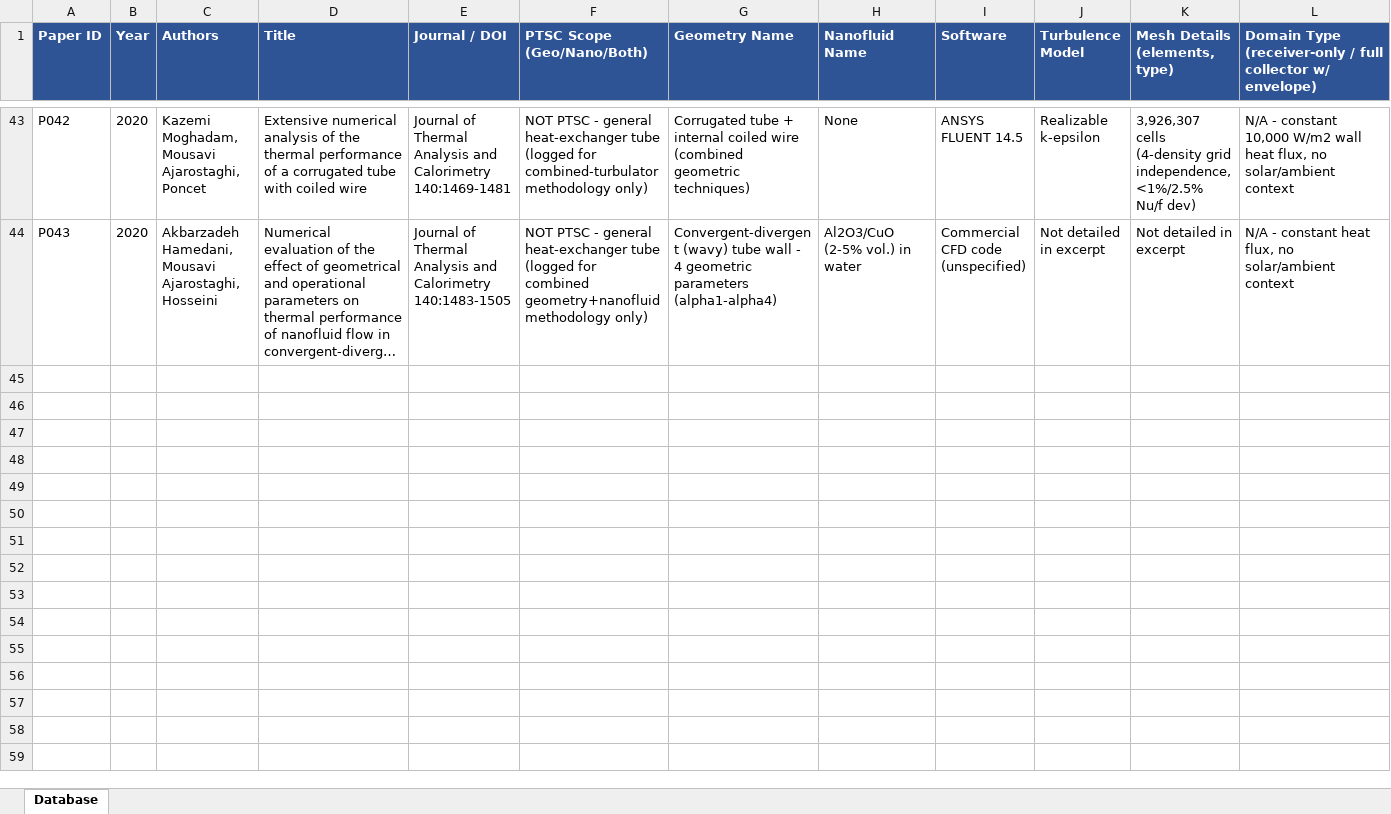
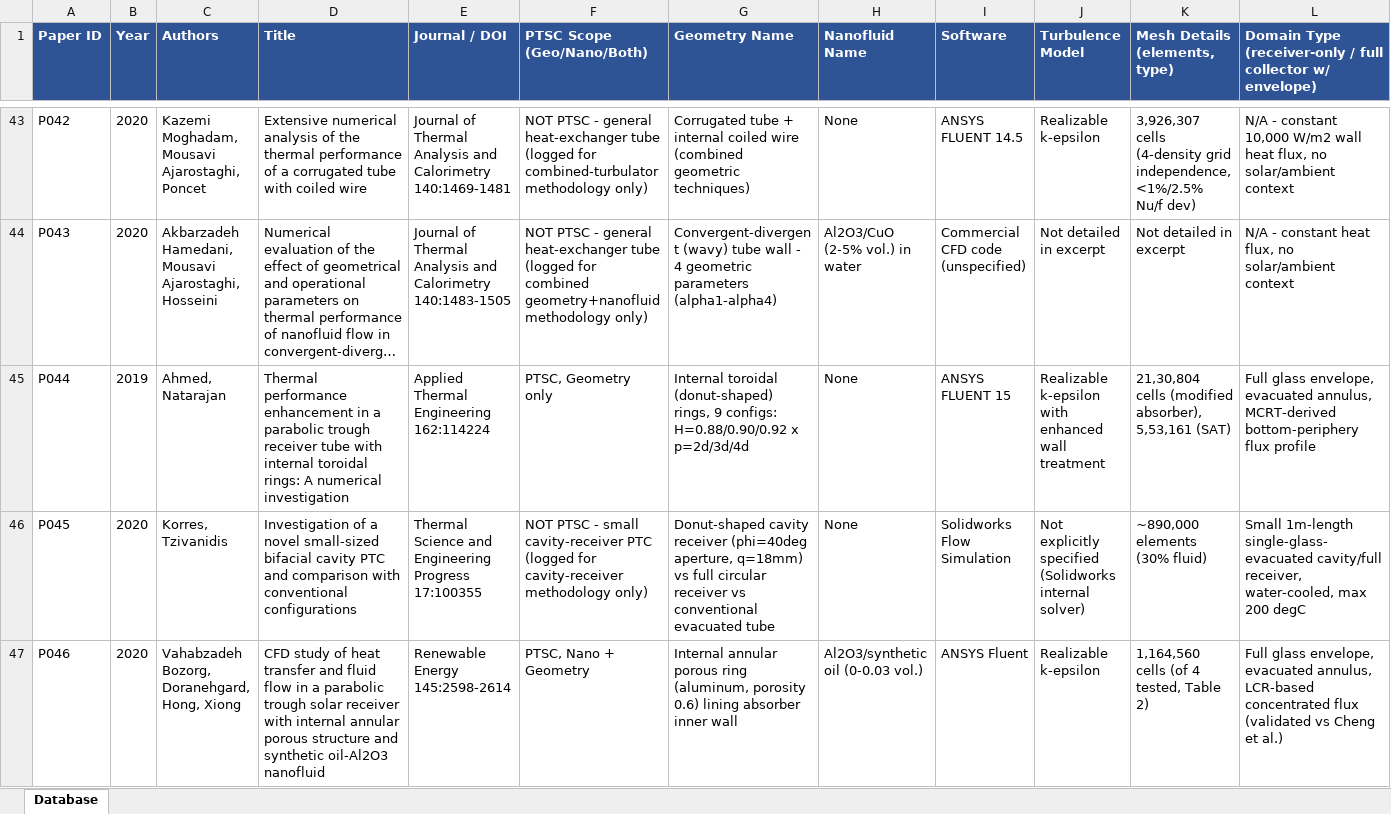
Before and after one commit to dhagax100/dhagax100, an Excel workbook: thesis/literature-db/Literature_Database.xlsx, sheet Database, drawn as a sheet; only a part is shown, gaps mark what is left out; long unchanged cells end in …; values as stored, in another font and other column widths than the file's, no borders; rows hold the shown columns only; the diff covers the shown part only; the diff names each change by its address in the sheet, - before the commit and + after, or states it on an @@ line.

```diff
--- a/thesis/literature-db/Literature_Database.xlsx (sheet Database)
+++ b/thesis/literature-db/Literature_Database.xlsx (sheet Database)
+row 45: P044 | 2019 | Ahmed, Natarajan | Thermal performance enhancement in a parabolic trough receiver tube with internal toroidal rings: A numerical investigation | Applied Thermal Engineering 162:114224 | PTSC, Geometry only | Internal toroidal (donut-shaped) rings, 9 configs: H=0.88/0.90/0.92 x p=2d/3d/4d | None | ANSYS FLUENT 15 | Realizable k-epsilon with enhanced wall treatment | 21,30,804 cells (modified absorber), 5,53,161 (SAT) | Full glass envelope, evacuated annulus, MCRT-derived bottom-periphery flux profile
+row 46: P045 | 2020 | Korres, Tzivanidis | Investigation of a novel small-sized bifacial cavity PTC and comparison with conventional configurations | Thermal Science and Engineering Progress 17:100355 | NOT PTSC - small cavity-receiver PTC (logged for cavity-receiver methodology only) | Donut-shaped cavity receiver (phi=40deg aperture, q=18mm) vs full circular receiver vs conventional evacuated tube | None | Solidworks Flow Simulation | Not explicitly specified (Solidworks internal solver) | ~890,000 elements (30% fluid) | Small 1m-length single-glass-evacuated cavity/full receiver, water-cooled, max 200 degC
+row 47: P046 | 2020 | Vahabzadeh Bozorg, Doranehgard, Hong, Xiong | CFD study of heat transfer and fluid flow in a parabolic trough solar receiver with internal annular porous structure and synthetic oil-Al2O3 nanofluid | Renewable Energy 145:2598-2614 | PTSC, Nano + Geometry | Internal annular porous ring (aluminum, porosity 0.6) lining absorber inner wall | Al2O3/synthetic oil (0-0.03 vol.) | ANSYS Fluent | Realizable k-epsilon | 1,164,560 cells (of 4 tested, Table 2) | Full glass envelope, evacuated annulus, LCR-based concentrated flux (validated vs Cheng et al.)
```
Also changed, not shown: 2 added rows elsewhere in this sheet, 2 other files.
